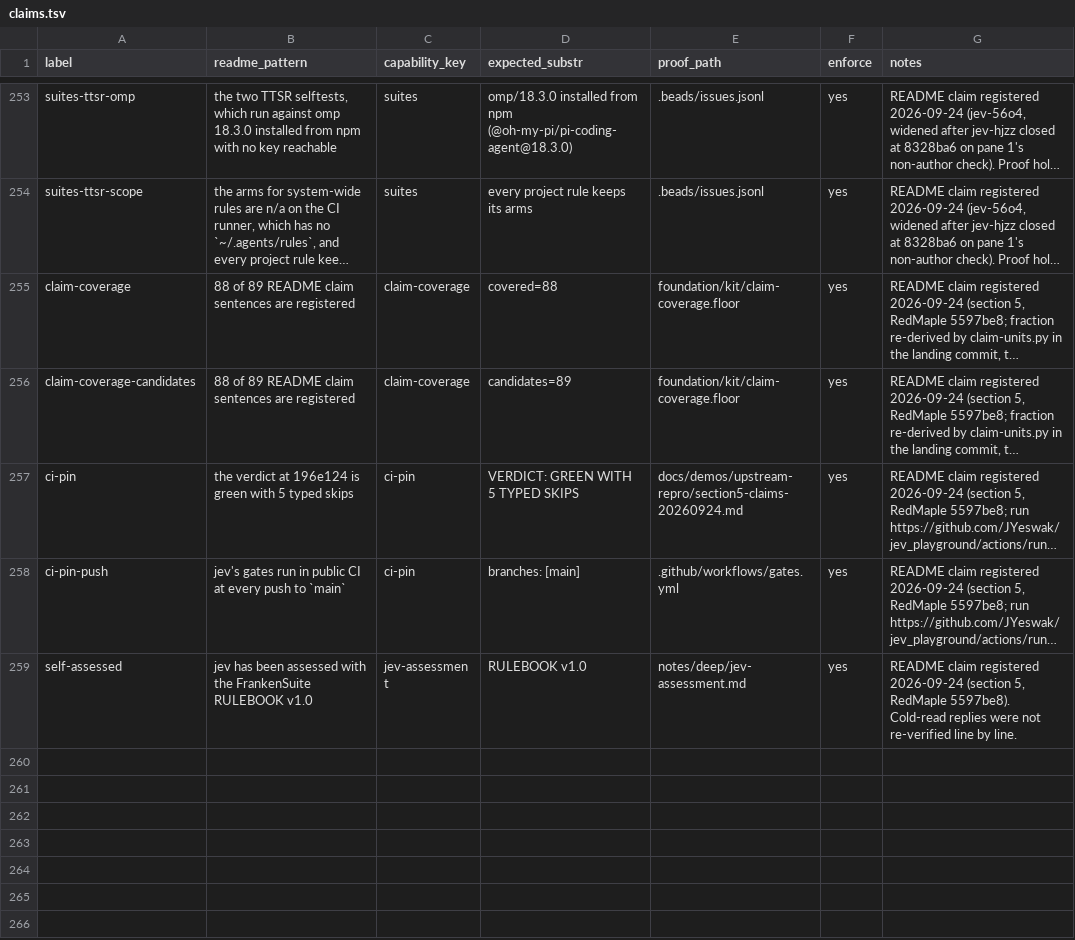
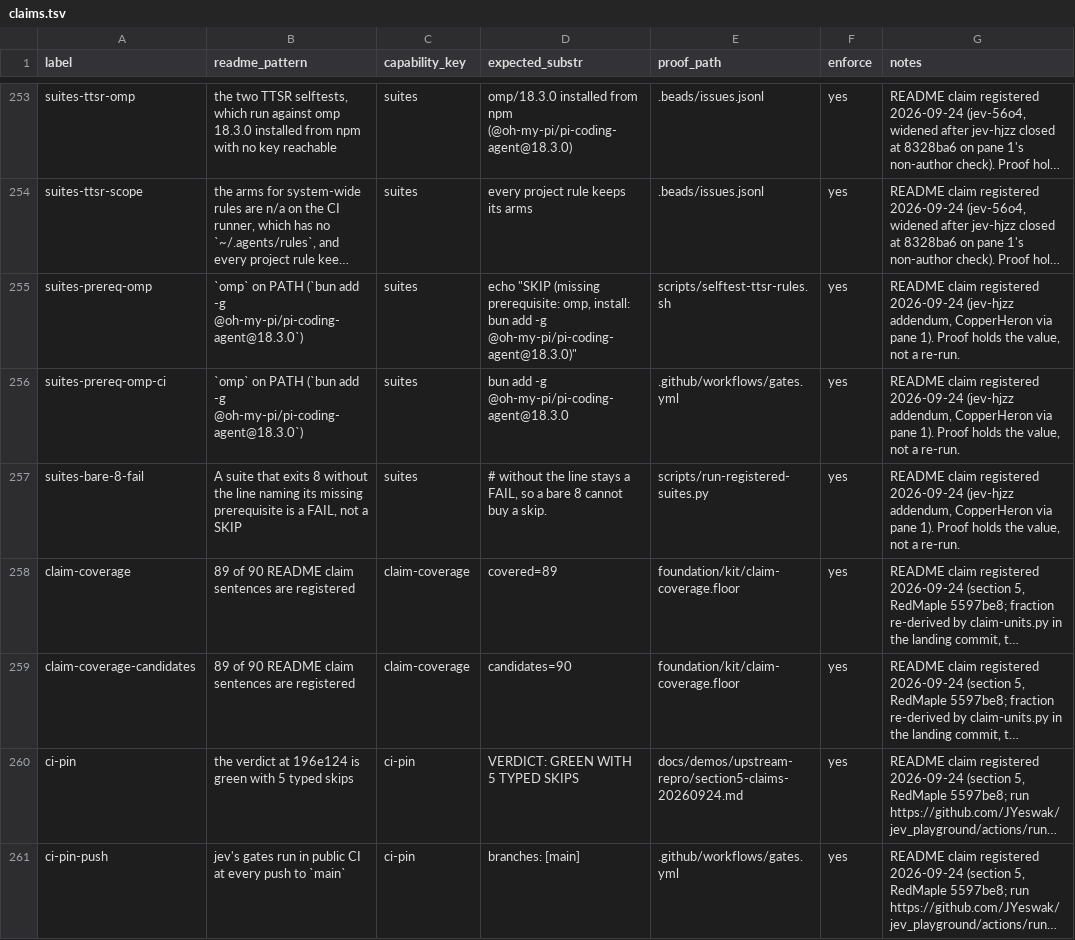
Before and after one commit to JYeswak/jev_playground, a TSV file: foundation/kit/claims.tsv, drawn as a sheet; only a part is shown, gaps mark what is left out; the shorter side is filled out with more unchanged rows; long unchanged cells end in …; addresses are those after the commit; the diff names each change by its address in the sheet, - before the commit and + after, or states it on an @@ line.

Commit message:
[oracle] README: omp on PATH added to the registered-suites prerequisites (bun add -g @oh-my-pi/pi-coding-agent@18.3.0); a bare exit 8 without the named line is a FAIL (jev-hjzz addendum; follows cce0e98, which landed first)

```diff
--- a/foundation/kit/claims.tsv
+++ b/foundation/kit/claims.tsv
+row 255: suites-prereq-omp | `omp` on PATH (`bun add -g @oh-my-pi/pi-coding-agent@18.3.0`) | suites | echo "SKIP (missing prerequisite: omp, install: bun add -g @oh-my-pi/pi-coding-agent@18.3.0)" | scripts/selftest-ttsr-rules.sh | yes | README claim registered 2026-09-24 (jev-hjzz addendum, CopperHeron via pane 1). Proof holds the value, not a re-run.
+row 256: suites-prereq-omp-ci | `omp` on PATH (`bun add -g @oh-my-pi/pi-coding-agent@18.3.0`) | suites | bun add -g @oh-my-pi/pi-coding-agent@18.3.0 | .github/workflows/gates.yml | yes | README claim registered 2026-09-24 (jev-hjzz addendum, CopperHeron via pane 1). Proof holds the value, not a re-run.
+row 257: suites-bare-8-fail | A suite that exits 8 without the line naming its missing prerequisite is a FAIL, not a SKIP | suites | # without the line stays a FAIL, so a bare 8 cannot buy a skip. | scripts/run-registered-suites.py | yes | README claim registered 2026-09-24 (jev-hjzz addendum, CopperHeron via pane 1). Proof holds the value, not a re-run.
-B258:B259 (readme_pattern): 88 of 89 README claim…
+B258:B259 (readme_pattern): 89 of 90 README claim…
-D258 (expected_substr): covered=88
+D258 (expected_substr): covered=89
-D259 (expected_substr): candidates=89
+D259 (expected_substr): candidates=90
```
Also changed, not shown: 2 other files.
